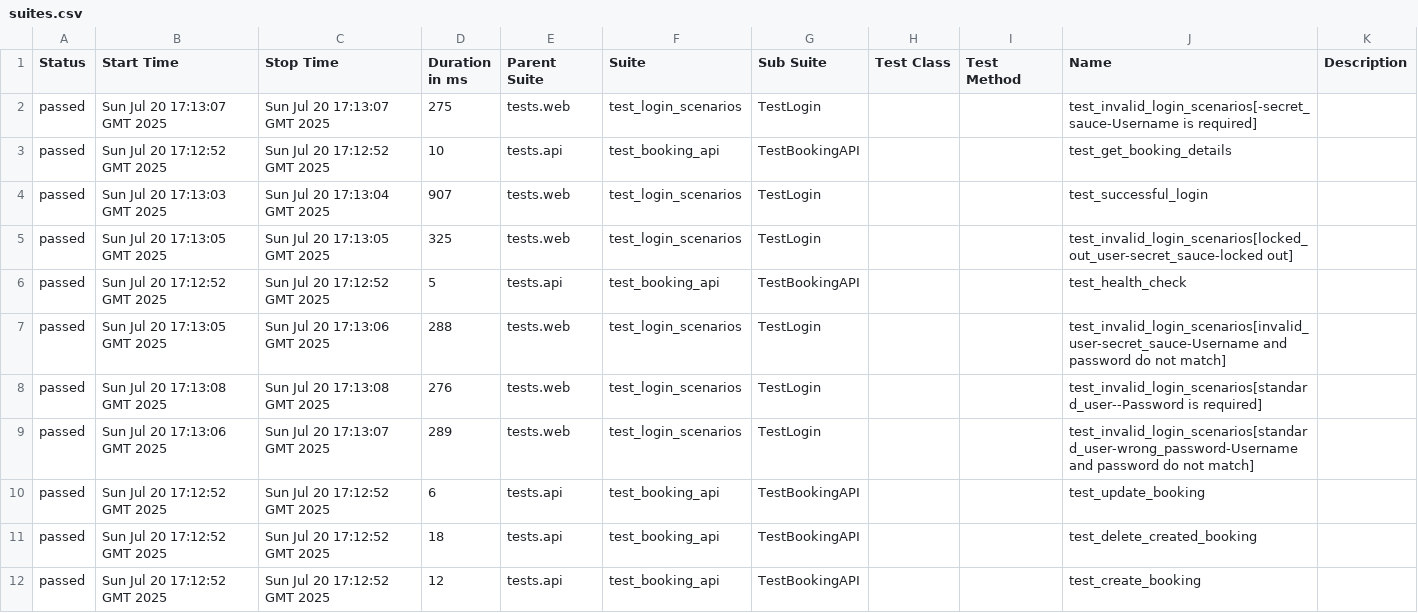
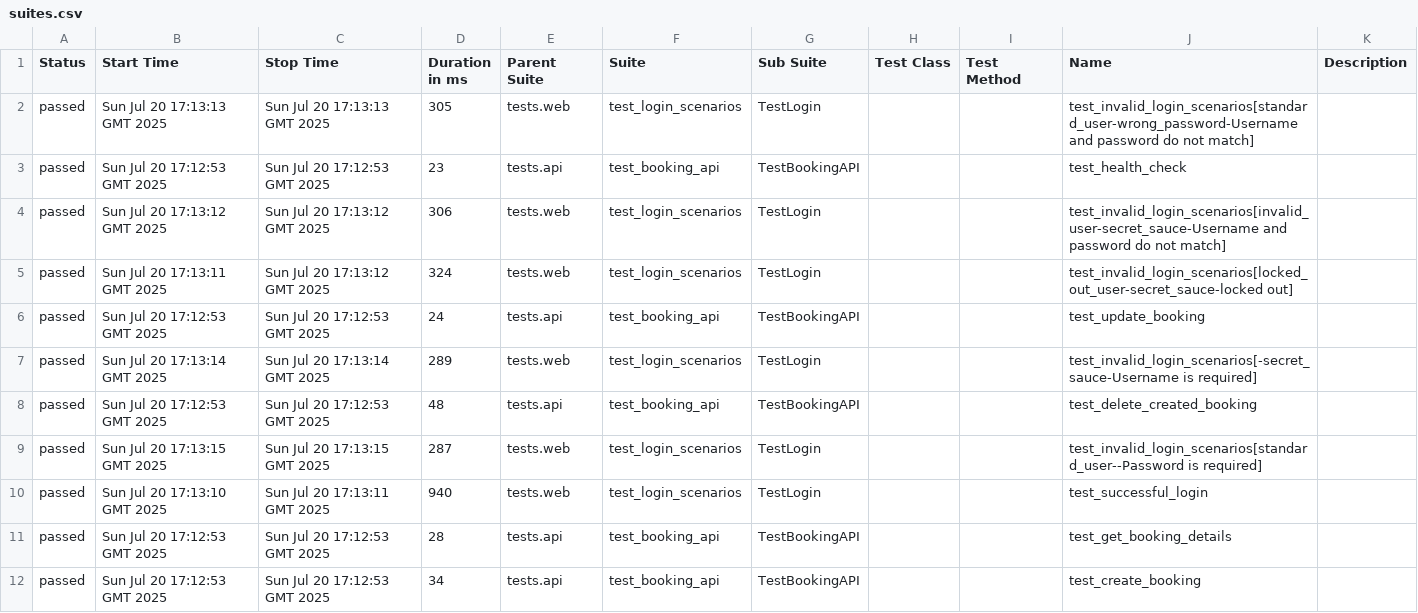
Before and after one commit to yashwant-das/pytest-web-api-testing-framework, a CSV file: data/suites.csv, drawn as a sheet.

```diff
--- a/data/suites.csv
+++ b/data/suites.csv
@@ -1,12 +1,12 @@
 "Status","Start Time","Stop Time","Duration in ms","Parent Suite","Suite","Sub Suite","Test Class","Test Method","Name","Description"
-"passed","Sun Jul 20 17:13:07 GMT 2025","Sun Jul 20 17:13:07 GMT 2025","275","tests.web","test_login_scenarios","TestLogin","","","test_invalid_login_scenarios[-secret_sauce-Username is required]",""
-"passed","Sun Jul 20 17:12:52 GMT 2025","Sun Jul 20 17:12:52 GMT 2025","10","tests.api","test_booking_api","TestBookingAPI","","","test_get_booking_details",""
-"passed","Sun Jul 20 17:13:03 GMT 2025","Sun Jul 20 17:13:04 GMT 2025","907","tests.web","test_login_scenarios","TestLogin","","","test_successful_login",""
-"passed","Sun Jul 20 17:13:05 GMT 2025","Sun Jul 20 17:13:05 GMT 2025","325","tests.web","test_login_scenarios","TestLogin","","","test_invalid_login_scenarios[locked_out_user-secret_sauce-locked out]",""
-"passed","Sun Jul 20 17:12:52 GMT 2025","Sun Jul 20 17:12:52 GMT 2025","5","tests.api","test_booking_api","TestBookingAPI","","","test_health_check",""
-"passed","Sun Jul 20 17:13:05 GMT 2025","Sun Jul 20 17:13:06 GMT 2025","288","tests.web","test_login_scenarios","TestLogin","","","test_invalid_login_scenarios[invalid_user-secret_sauce-Username and password do not match]",""
-"passed","Sun Jul 20 17:13:08 GMT 2025","Sun Jul 20 17:13:08 GMT 2025","276","tests.web","test_login_scenarios","TestLogin","","","test_invalid_login_scenarios[standard_user--Password is required]",""
-"passed","Sun Jul 20 17:13:06 GMT 2025","Sun Jul 20 17:13:07 GMT 2025","289","tests.web","test_login_scenarios","TestLogin","","","test_invalid_login_scenarios[standard_user-wrong_password-Username and password do not match]",""
-"passed","Sun Jul 20 17:12:52 GMT 2025","Sun Jul 20 17:12:52 GMT 2025","6","tests.api","test_booking_api","TestBookingAPI","","","test_update_booking",""
-"passed","Sun Jul 20 17:12:52 GMT 2025","Sun Jul 20 17:12:52 GMT 2025","18","tests.api","test_booking_api","TestBookingAPI","","","test_delete_created_booking",""
-"passed","Sun Jul 20 17:12:52 GMT 2025","Sun Jul 20 17:12:52 GMT 2025","12","tests.api","test_booking_api","TestBookingAPI","","","test_create_booking",""
+"passed","Sun Jul 20 17:13:13 GMT 2025","Sun Jul 20 17:13:13 GMT 2025","305","tests.web","test_login_scenarios","TestLogin","","","test_invalid_login_scenarios[standard_user-wrong_password-Username and password do not match]",""
+"passed","Sun Jul 20 17:12:53 GMT 2025","Sun Jul 20 17:12:53 GMT 2025","23","tests.api","test_booking_api","TestBookingAPI","","","test_health_check",""
+"passed","Sun Jul 20 17:13:12 GMT 2025","Sun Jul 20 17:13:12 GMT 2025","306","tests.web","test_login_scenarios","TestLogin","","","test_invalid_login_scenarios[invalid_user-secret_sauce-Username and password do not match]",""
+"passed","Sun Jul 20 17:13:11 GMT 2025","Sun Jul 20 17:13:12 GMT 2025","324","tests.web","test_login_scenarios","TestLogin","","","test_invalid_login_scenarios[locked_out_user-secret_sauce-locked out]",""
+"passed","Sun Jul 20 17:12:53 GMT 2025","Sun Jul 20 17:12:53 GMT 2025","24","tests.api","test_booking_api","TestBookingAPI","","","test_update_booking",""
+"passed","Sun Jul 20 17:13:14 GMT 2025","Sun Jul 20 17:13:14 GMT 2025","289","tests.web","test_login_scenarios","TestLogin","","","test_invalid_login_scenarios[-secret_sauce-Username is required]",""
+"passed","Sun Jul 20 17:12:53 GMT 2025","Sun Jul 20 17:12:53 GMT 2025","48","tests.api","test_booking_api","TestBookingAPI","","","test_delete_created_booking",""
+"passed","Sun Jul 20 17:13:15 GMT 2025","Sun Jul 20 17:13:15 GMT 2025","287","tests.web","test_login_scenarios","TestLogin","","","test_invalid_login_scenarios[standard_user--Password is required]",""
+"passed","Sun Jul 20 17:13:10 GMT 2025","Sun Jul 20 17:13:11 GMT 2025","940","tests.web","test_login_scenarios","TestLogin","","","test_successful_login",""
+"passed","Sun Jul 20 17:12:53 GMT 2025","Sun Jul 20 17:12:53 GMT 2025","28","tests.api","test_booking_api","TestBookingAPI","","","test_get_booking_details",""
+"passed","Sun Jul 20 17:12:53 GMT 2025","Sun Jul 20 17:12:53 GMT 2025","34","tests.api","test_booking_api","TestBookingAPI","","","test_create_booking",""
```
Also changed, not shown: 58 other files.
